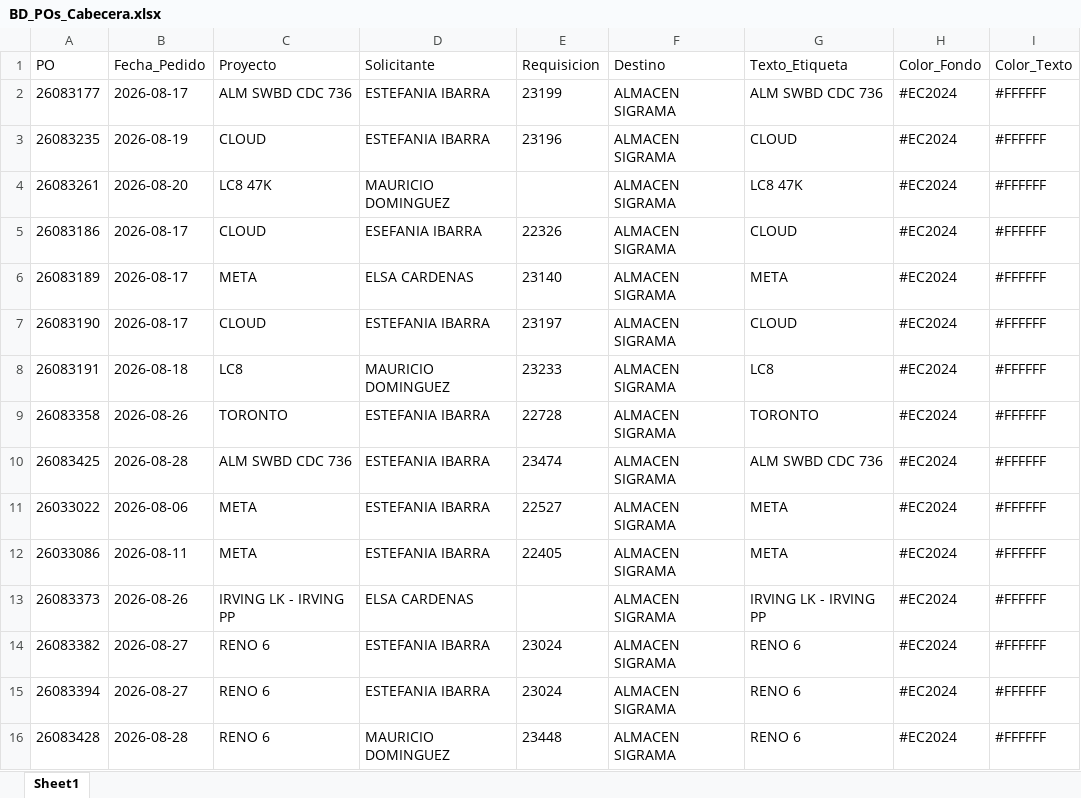
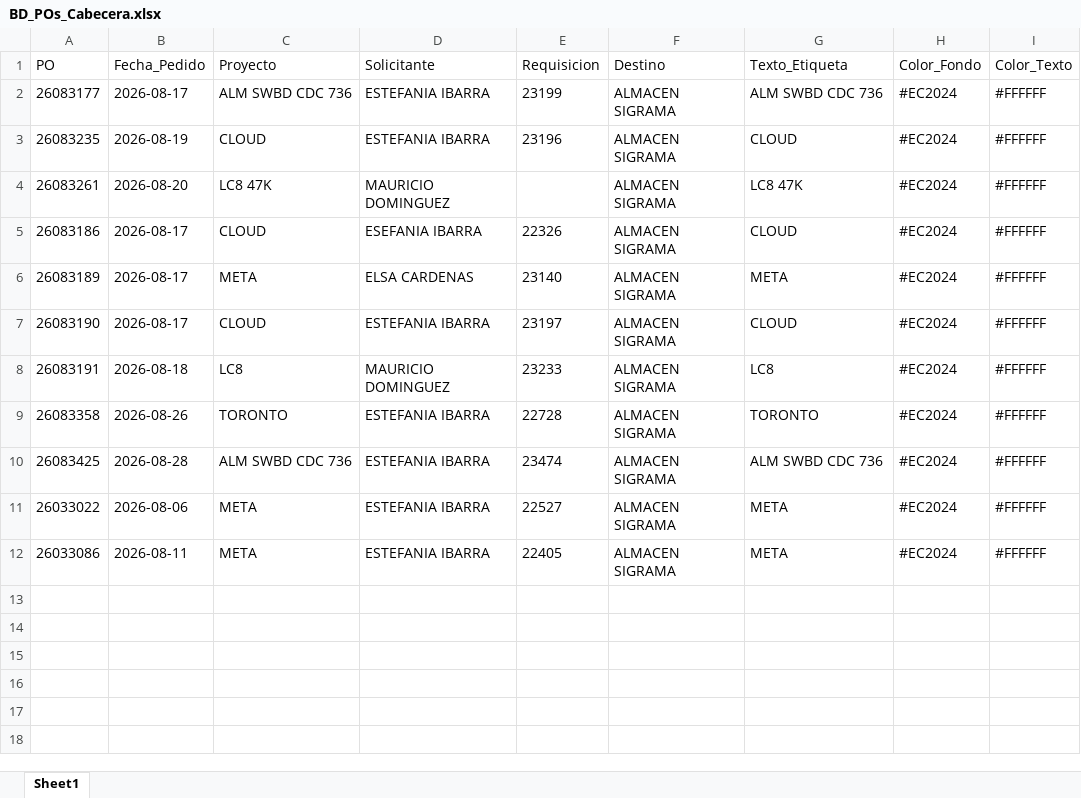
Before and after one commit to jesusalbertomoraleslopez-byte/sigrama_po_tracker, an Excel workbook: data/BD_POs_Cabecera.xlsx, sheet Sheet1, drawn as a sheet; values as stored, in another font and other column widths than the file's, no borders; the diff names each change by its address in the sheet, - before the commit and + after, or states it on an @@ line.

Commit message:
auto-backup: data/BD_POs_Cabecera.xlsx @ 2026-09-01 13:41

```diff
--- a/data/BD_POs_Cabecera.xlsx (sheet Sheet1)
+++ b/data/BD_POs_Cabecera.xlsx (sheet Sheet1)
-row 13: 26083373 | 2026-08-26 | IRVING LK - IRVING PP | ELSA CARDENAS |  | ALMACEN SIGRAMA | IRVING LK - IRVING PP | #EC2024 | #FFFFFF
-row 14: 26083382 | 2026-08-27 | RENO 6 | ESTEFANIA IBARRA | 23024 | ALMACEN SIGRAMA | RENO 6 | #EC2024 | #FFFFFF
-row 15: 26083394 | 2026-08-27 | RENO 6 | ESTEFANIA IBARRA | 23024 | ALMACEN SIGRAMA | RENO 6 | #EC2024 | #FFFFFF
-row 16: 26083428 | 2026-08-28 | RENO 6 | MAURICIO DOMINGUEZ | 23448 | ALMACEN SIGRAMA | RENO 6 | #EC2024 | #FFFFFF
```
